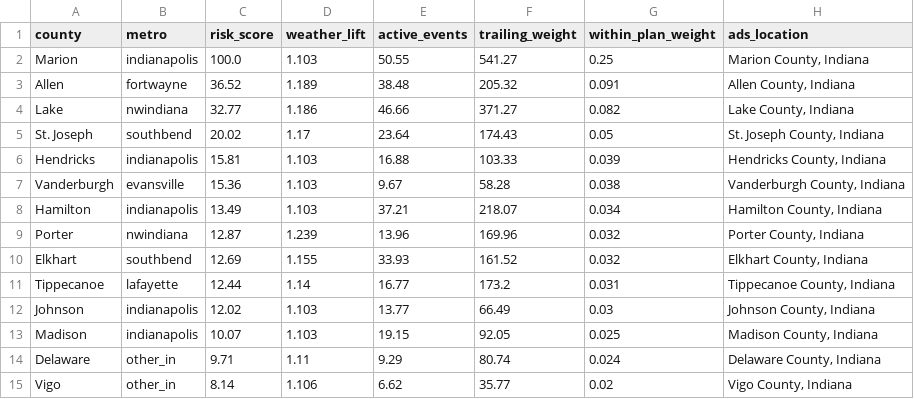
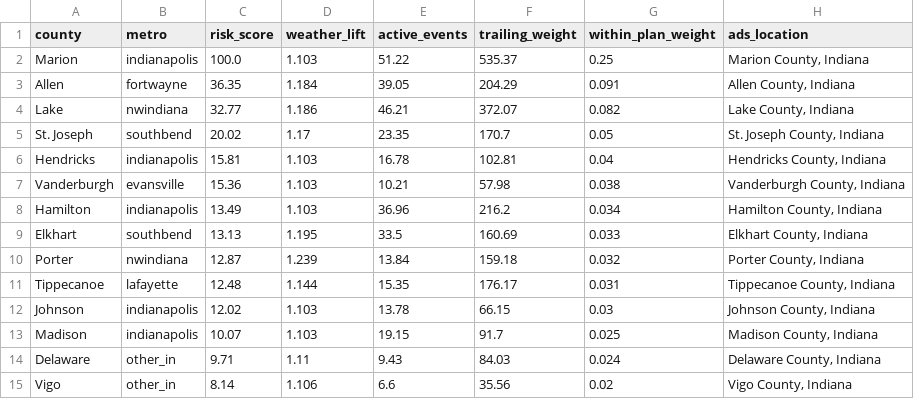
Before and after one commit to danielliu12/accident-forecaster, a CSV file: docs/county_targets.csv, drawn as a sheet; only a part is shown; the diff covers the shown part only.

```diff
--- a/docs/county_targets.csv
+++ b/docs/county_targets.csv
@@ -1,15 +1,15 @@
 county,metro,risk_score,weather_lift,active_events,trailing_weight,within_plan_weight,ads_location
-Marion,indianapolis,100.0,1.103,50.55,541.27,0.25,"Marion County, Indiana"
-Allen,fortwayne,36.52,1.189,38.48,205.32,0.091,"Allen County, Indiana"
-Lake,nwindiana,32.77,1.186,46.66,371.27,0.082,"Lake County, Indiana"
-St. Joseph,southbend,20.02,1.17,23.64,174.43,0.05,"St. Joseph County, Indiana"
-Hendricks,indianapolis,15.81,1.103,16.88,103.33,0.039,"Hendricks County, Indiana"
-Vanderburgh,evansville,15.36,1.103,9.67,58.28,0.038,"Vanderburgh County, Indiana"
-Hamilton,indianapolis,13.49,1.103,37.21,218.07,0.034,"Hamilton County, Indiana"
-Porter,nwindiana,12.87,1.239,13.96,169.96,0.032,"Porter County, Indiana"
-Elkhart,southbend,12.69,1.155,33.93,161.52,0.032,"Elkhart County, Indiana"
-Tippecanoe,lafayette,12.44,1.14,16.77,173.2,0.031,"Tippecanoe County, Indiana"
-Johnson,indianapolis,12.02,1.103,13.77,66.49,0.03,"Johnson County, Indiana"
-Madison,indianapolis,10.07,1.103,19.15,92.05,0.025,"Madison County, Indiana"
-Delaware,other_in,9.71,1.11,9.29,80.74,0.024,"Delaware County, Indiana"
-Vigo,other_in,8.14,1.106,6.62,35.77,0.02,"Vigo County, Indiana"
+Marion,indianapolis,100.0,1.103,51.22,535.37,0.25,"Marion County, Indiana"
+Allen,fortwayne,36.35,1.184,39.05,204.29,0.091,"Allen County, Indiana"
+Lake,nwindiana,32.77,1.186,46.21,372.07,0.082,"Lake County, Indiana"
+St. Joseph,southbend,20.02,1.17,23.35,170.7,0.05,"St. Joseph County, Indiana"
+Hendricks,indianapolis,15.81,1.103,16.78,102.81,0.04,"Hendricks County, Indiana"
+Vanderburgh,evansville,15.36,1.103,10.21,57.98,0.038,"Vanderburgh County, Indiana"
+Hamilton,indianapolis,13.49,1.103,36.96,216.2,0.034,"Hamilton County, Indiana"
+Elkhart,southbend,13.13,1.195,33.5,160.69,0.033,"Elkhart County, Indiana"
+Porter,nwindiana,12.87,1.239,13.84,159.18,0.032,"Porter County, Indiana"
+Tippecanoe,lafayette,12.48,1.144,15.35,176.17,0.031,"Tippecanoe County, Indiana"
+Johnson,indianapolis,12.02,1.103,13.78,66.15,0.03,"Johnson County, Indiana"
+Madison,indianapolis,10.07,1.103,19.15,91.7,0.025,"Madison County, Indiana"
+Delaware,other_in,9.71,1.11,9.43,84.03,0.024,"Delaware County, Indiana"
+Vigo,other_in,8.14,1.106,6.6,35.56,0.02,"Vigo County, Indiana"
```
Also changed, not shown: 2 added rows, 2 removed rows and 39 edited cells elsewhere in this file, docs/budget_shares.csv, docs/county_risk.csv, 7 other files.
